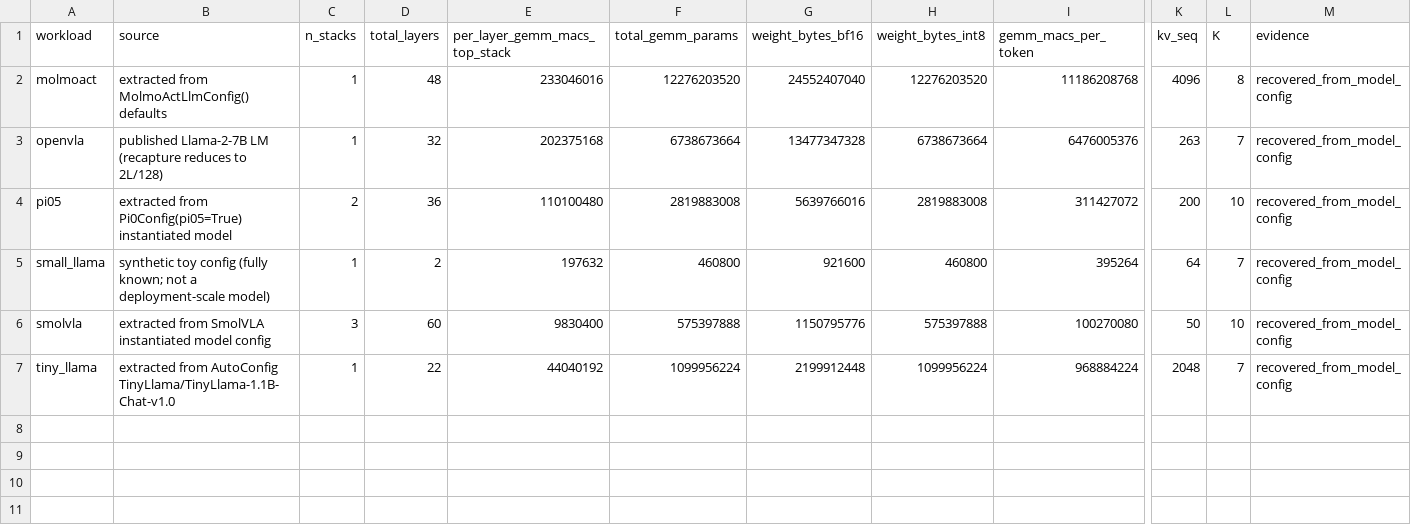
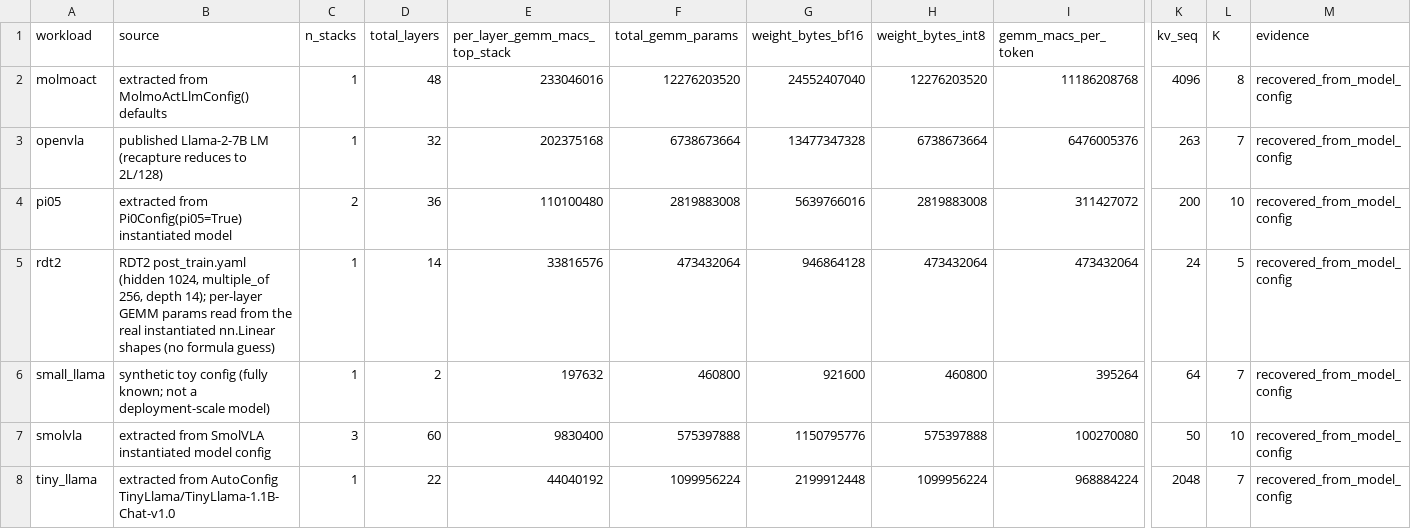
Before and after one commit to ucb-bar/merlin, a CSV file: merlin/benchmarks/dse_guidance/case_study/real_config_magnitudes.csv, drawn as a sheet; only a part is shown, gaps mark what is left out; rows hold the shown columns only; the diff names each change by its address in the sheet, - before the commit and + after, or states it on an @@ line.

Commit message:
P24-B: deployment magnitudes +rdt2 (DiT, real Linear shapes) -> 7 models; no-guess
Added rdt2 to the deployment-magnitude composition: a DiT/flow-matching action head
(self+cross-attn + SwiGLU + adaLN). Its per-layer GEMM params (33,816,576/layer x 14L =
473M) are READ from the real instantiated nn.Linear shapes (Stack.raw_layer_gemm_params),
not a formula guess; the FFN dim (2816) comes from the real RDT2 config (multiple_of=256).
Action-space head -> no vocab embedding (vocab=0, legitimately).

rdt / groot_n1d7 / xr0 stay OMITTED from deployment magnitudes (their real FFN dim is not
in a composable config -- the loaders use a reduced/default ratio -> would require a guess;
documented in threats_to_validity T1/T9). bitvla omitted (real config not in repo). So 7 of
the 10 studyable models have deployment-real magnitudes; the rest are structural-contract-only.

Verifier: param anchors now incl rdt2 ~473M (+ openVLA 6.74B, tiny_llama 1.1B); non-null
geometry check allows vocab=0 for action-space DiT. Dangerous-terms/speedup checks scoped to
the AUTO-GENERATED artifacts (manual_validation/ narrative -- threats doc, insight digest --
is hand-curated and legitimately uses 'no speedup'/'improvement plan'). 628/628.

```diff
--- a/merlin/benchmarks/dse_guidance/case_study/real_config_magnitudes.csv
+++ b/merlin/benchmarks/dse_guidance/case_study/real_config_magnitudes.csv
+row 5: rdt2 | RDT2 post_train.yaml (hidden 1024, multiple_of 256, depth 14); per-layer GEMM params read from the real instantiated nn.Linear shapes (no formula guess) | 1 | 14 | 33816576 | 473432064 | 946864128 | 473432064 | 473432064 | 24 | 5 | recovered_from_model_config
```
Also changed, not shown: 3 other files.
